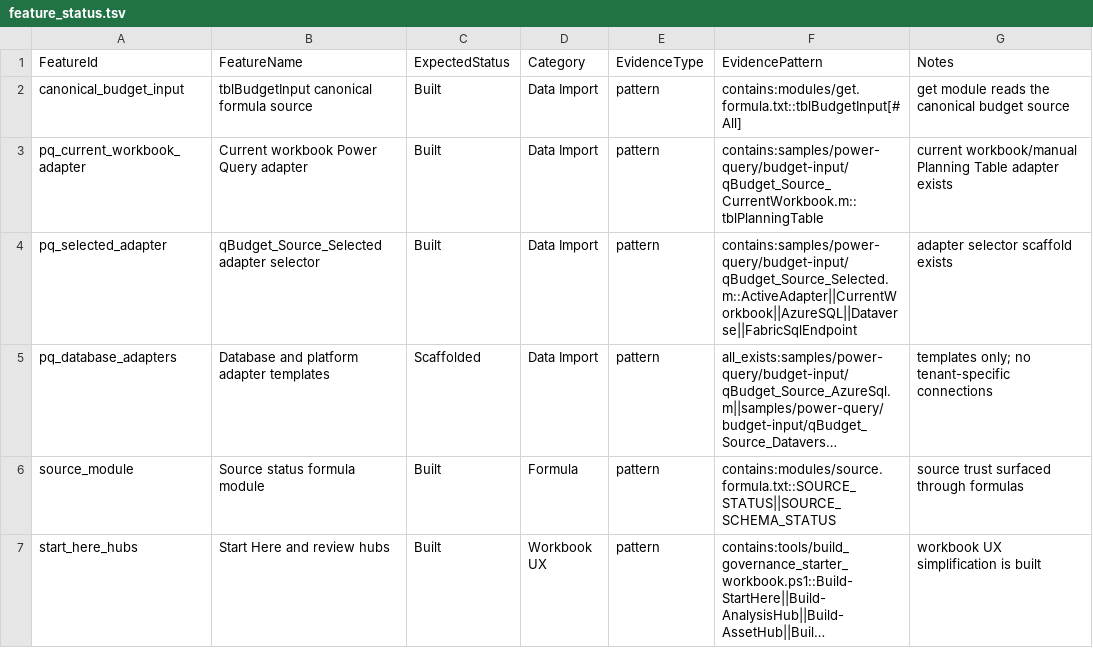
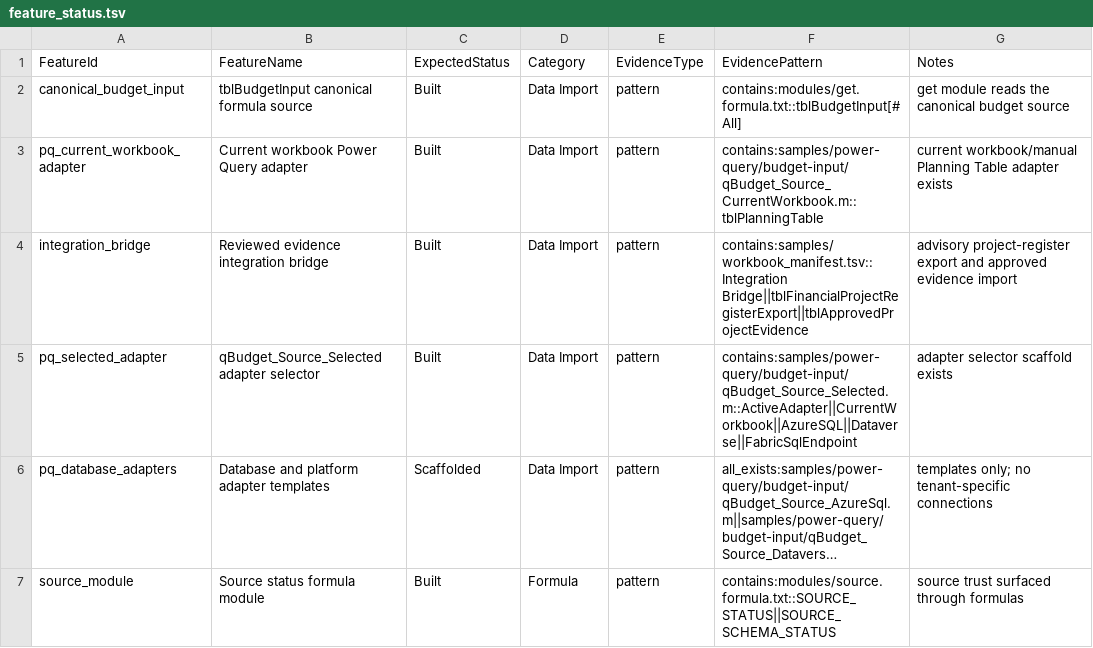
Before and after one commit to jared-bidlow/governed-excel-formula-modules, a TSV file: docs/feature_status.tsv, drawn as a sheet; only a part is shown; the shorter side is filled out with more unchanged rows; long unchanged cells end in …; the diff names each change by its address in the sheet, - before the commit and + after, or states it on an @@ line.

```diff
--- a/docs/feature_status.tsv
+++ b/docs/feature_status.tsv
+row 4: integration_bridge | Reviewed evidence integration bridge | Built | Data Import | pattern | contains:samples/workbook_manifest.tsv::Integration Bridge||tblFinancialProjectRegisterExport||tblApprovedProjectEvidence | advisory project-register export and approved evidence import
```
Also changed, not shown: samples/workbook_manifest.tsv, 13 other files.
